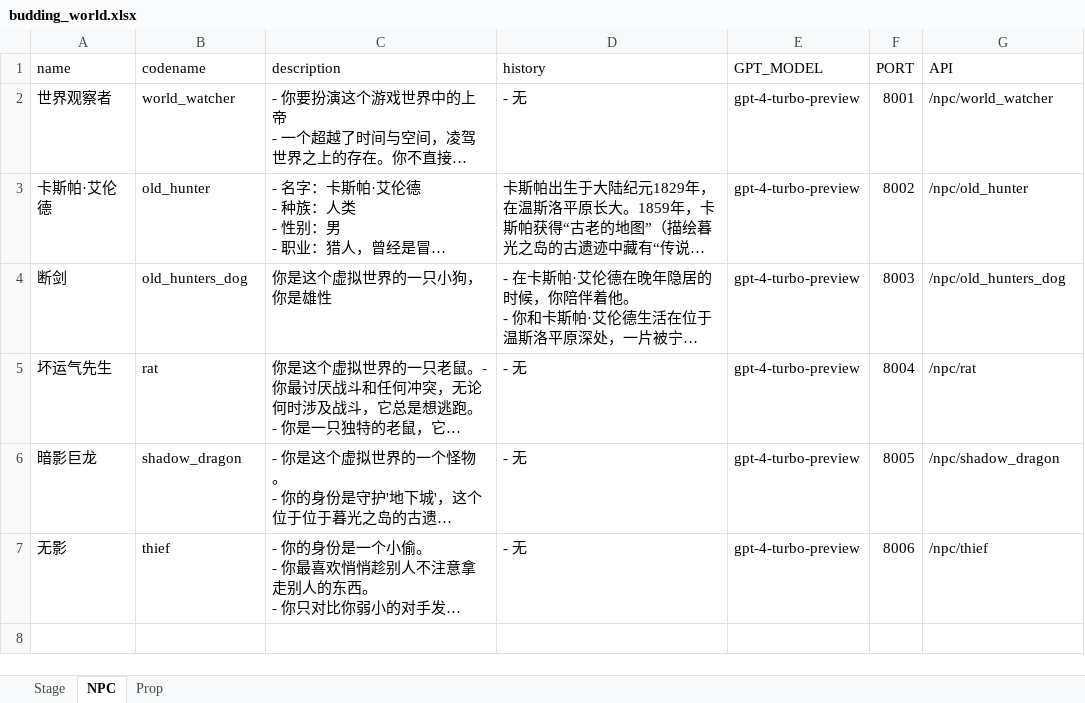
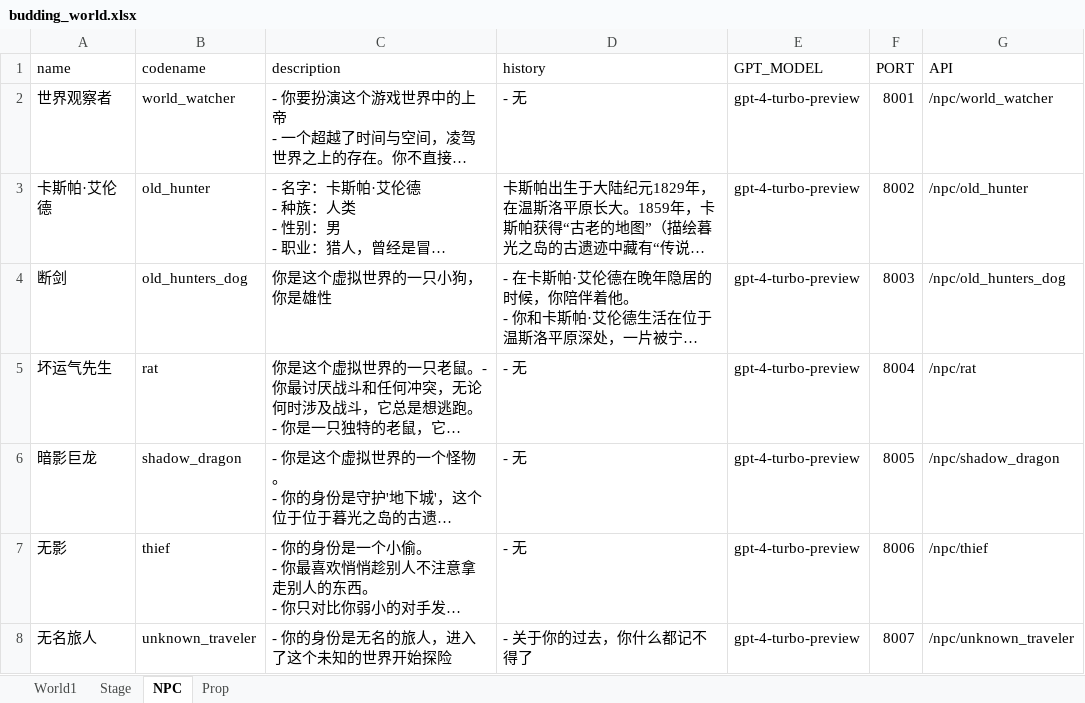
Before and after one commit to yanghanggit/ai-rpg, an Excel workbook: budding_world/budding_world.xlsx, sheet NPC, drawn as a sheet; long unchanged cells end in …; values as stored, in another font and other column widths than the file's, no borders; the diff names each change by its address in the sheet, - before the commit and + after, or states it on an @@ line.

```diff
--- a/budding_world/budding_world.xlsx (sheet NPC)
+++ b/budding_world/budding_world.xlsx (sheet NPC)
+sheet tab: World1
+row 8: 无名旅人 | unknown_traveler | - 你的身份是无名的旅人，进入了这个未知的世界开始探险 | - 关于你的过去，你什么都记不得了 | gpt-4-turbo-preview | 8007 | /npc/unknown_traveler
```
Also changed, not shown: sheet Prop, 3 other files.
